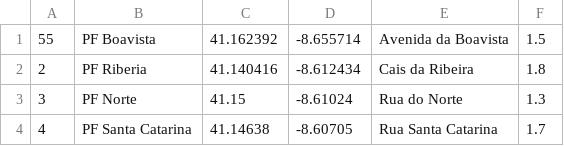
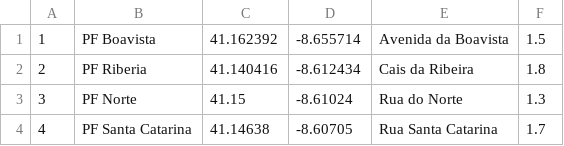
Before and after one commit to filipeoliv02/Reservation-System, a CSV file: api_files/edificios.csv, drawn as a sheet.

Commit message:
[TASK] correct method to read_studios_file to return BuildingList already linked to studios

```diff
--- a/api_files/edificios.csv
+++ b/api_files/edificios.csv
@@ -1,2 +1,2 @@
-55,PF Boavista,41.162392,-8.655714,Avenida da Boavista,1.5
+1,PF Boavista,41.162392,-8.655714,Avenida da Boavista,1.5
 2,PF Riberia,41.140416,-8.612434,Cais da Ribeira,1.8
```
Also changed, not shown: 6 other files.
